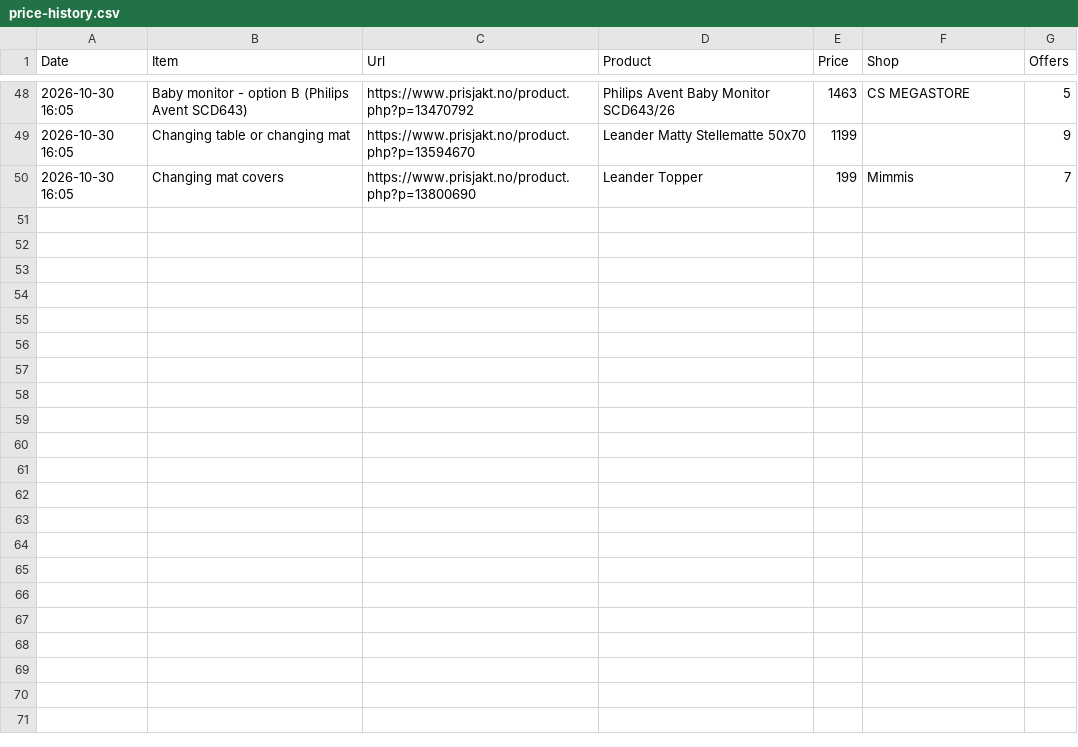
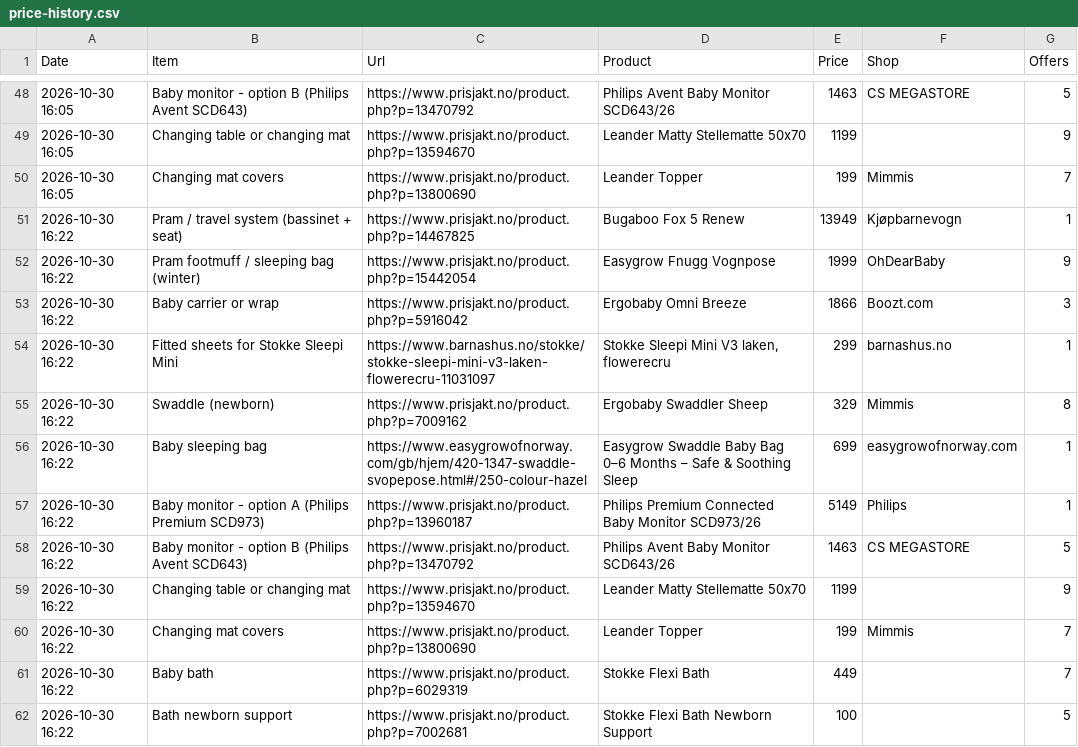
Before and after one commit to Kosarnm/Baby-equipments-price-list, a CSV file: price-history.csv, drawn as a sheet; only a part is shown, gaps mark what is left out.

```diff
--- a/price-history.csv
+++ b/price-history.csv
@@ -50 +50,13 @@
 "2026-10-30 16:05","Changing mat covers","https://www.prisjakt.no/product.php?p=13800690","Leander Topper","199","Mimmis","7"
+"2026-10-30 16:22","Pram / travel system (bassinet + seat)","https://www.prisjakt.no/product.php?p=14467825","Bugaboo Fox 5 Renew","13949","Kjøpbarnevogn","1"
+"2026-10-30 16:22","Pram footmuff / sleeping bag (winter)","https://www.prisjakt.no/product.php?p=15442054","Easygrow Fnugg Vognpose","1999","OhDearBaby","9"
+"2026-10-30 16:22","Baby carrier or wrap","https://www.prisjakt.no/product.php?p=5916042","Ergobaby Omni Breeze","1866","Boozt.com","3"
+"2026-10-30 16:22","Fitted sheets for Stokke Sleepi Mini","https://www.barnashus.no/stokke/stokke-sleepi-mini-v3-laken-flowerecru-11031097","Stokke Sleepi Mini V3 laken, flowerecru","299","barnashus.no","1"
+"2026-10-30 16:22","Swaddle (newborn)","https://www.prisjakt.no/product.php?p=7009162","Ergobaby Swaddler Sheep","329","Mimmis","8"
+"2026-10-30 16:22","Baby sleeping bag","https://www.easygrowofnorway.com/gb/hjem/420-1347-swaddle-svopepose.html#/250-colour-hazel","Easygrow Swaddle Baby Bag 0–6 Months – Safe & Soothing Sleep","699","easygrowofnorway.com","1"
+"2026-10-30 16:22","Baby monitor - option A (Philips Premium SCD973)","https://www.prisjakt.no/product.php?p=13960187","Philips Premium Connected Baby Monitor SCD973/26","5149","Philips","1"
+"2026-10-30 16:22","Baby monitor - option B (Philips Avent SCD643)","https://www.prisjakt.no/product.php?p=13470792","Philips Avent Baby Monitor SCD643/26","1463","CS MEGASTORE","5"
+"2026-10-30 16:22","Changing table or changing mat","https://www.prisjakt.no/product.php?p=13594670","Leander Matty Stellematte 50x70","1199","","9"
+"2026-10-30 16:22","Changing mat covers","https://www.prisjakt.no/product.php?p=13800690","Leander Topper","199","Mimmis","7"
+"2026-10-30 16:22","Baby bath","https://www.prisjakt.no/product.php?p=6029319","Stokke Flexi Bath","449","","7"
+"2026-10-30 16:22","Bath newborn support","https://www.prisjakt.no/product.php?p=7002681","Stokke Flexi Bath Newborn Support","100","","5"
```
Also changed, not shown: 1 other file.
